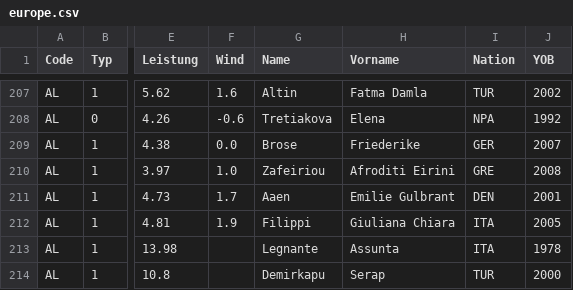
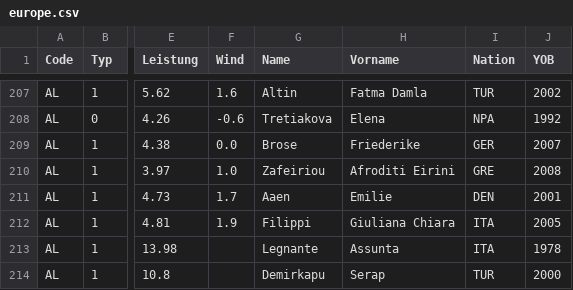
Before and after one commit to nimarion/para-records, a CSV file: leads/europe.csv, drawn as a sheet; only a part is shown, gaps mark what is left out; the diff names each change by its address in the sheet, - before the commit and + after, or states it on an @@ line.

```diff
--- a/leads/europe.csv
+++ b/leads/europe.csv
-H211 (Vorname): Emilie Gulbrant
+H211 (Vorname): Emilie
```
Also changed, not shown: leads/america.csv, leads/world.csv.
